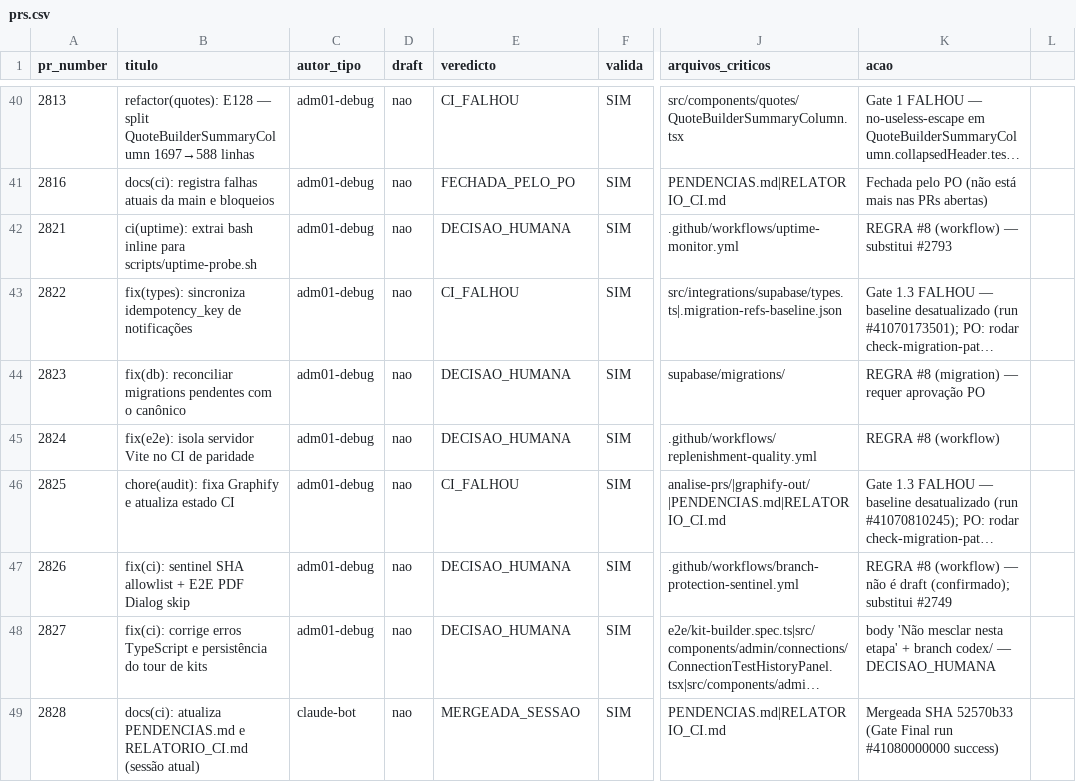
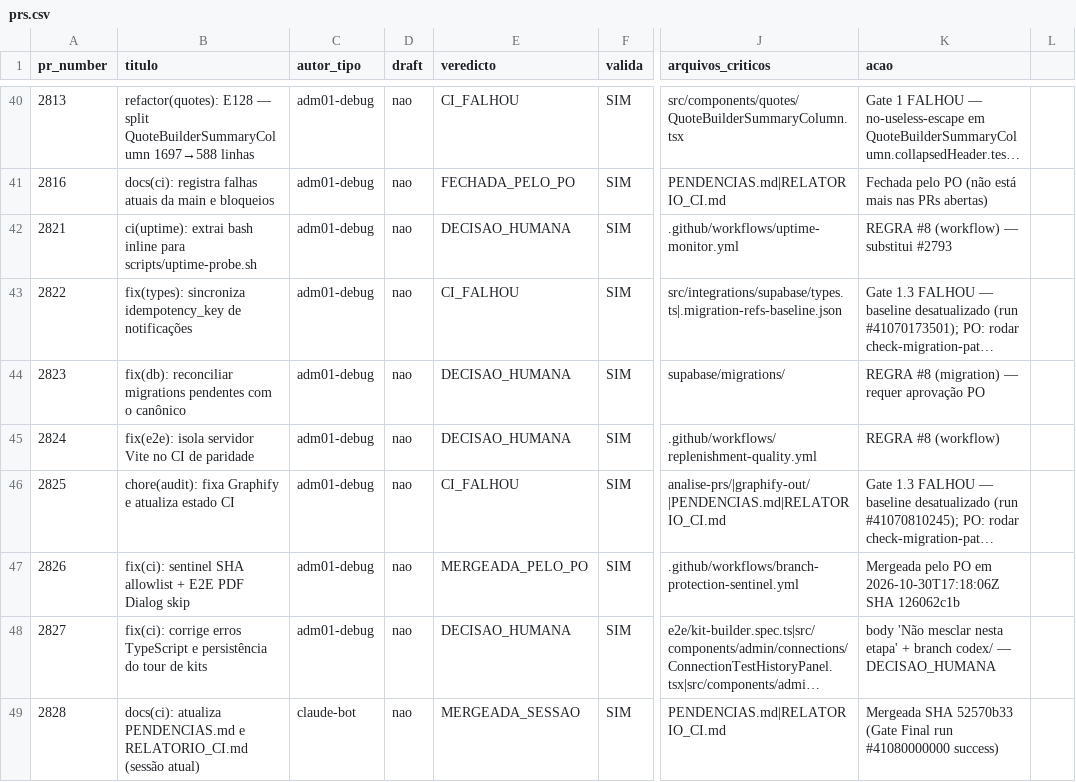
Before and after one commit to adm01-debug/Promo_Gifts_V4, a CSV file: analise-prs/prs.csv, drawn as a sheet; only a part is shown, gaps mark what is left out; long unchanged cells end in …; the diff names each change by its address in the sheet, - before the commit and + after, or states it on an @@ line.

```diff
--- a/analise-prs/prs.csv
+++ b/analise-prs/prs.csv
-E47 (veredicto): DECISAO_HUMANA
+E47 (veredicto): MERGEADA_PELO_PO
-K47 (acao): REGRA #8 (workflow) — não é draft (confirmado); substitui #2749
+K47 (acao): Mergeada pelo PO em 2026-10-30T17:18:06Z SHA 126062c1b
```
Also changed, not shown: 2 other files.
